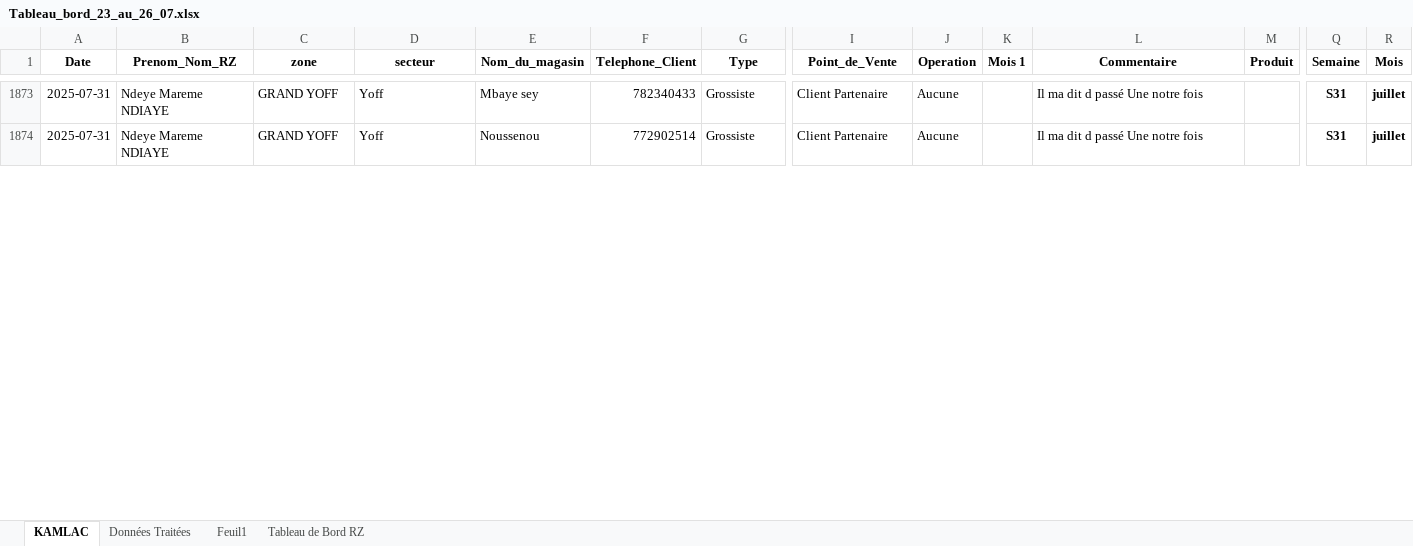
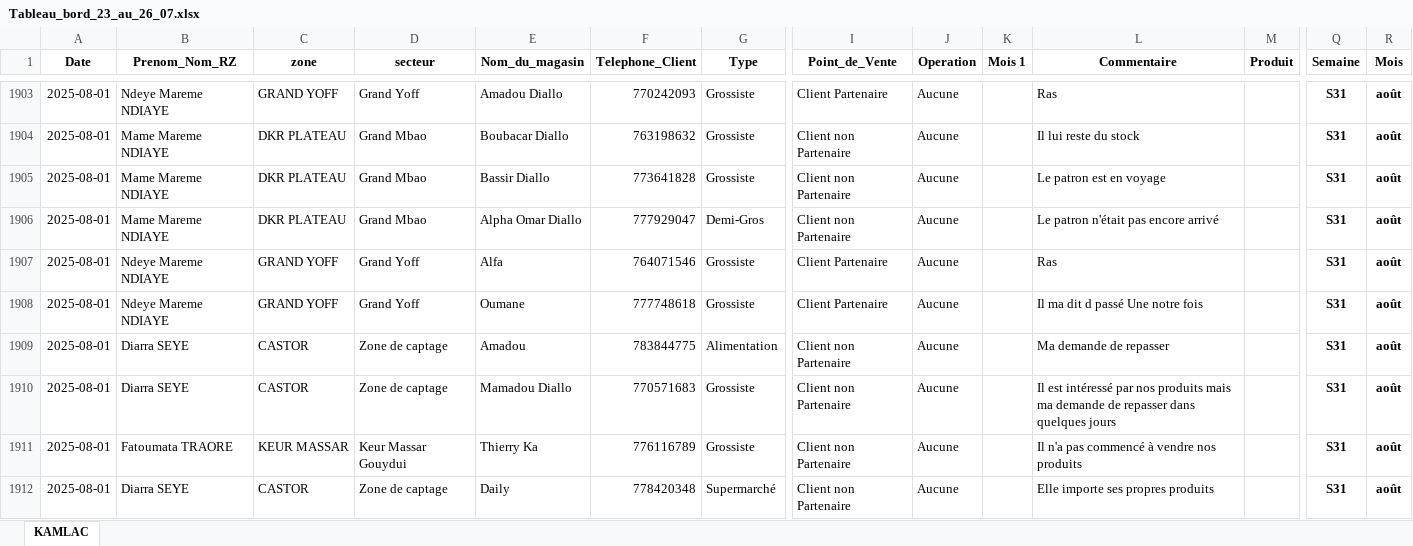
Before and after one commit to abdoulaye1301/afrikaleyri.nd, an Excel workbook: Tableau_bord_23_au_26_07.xlsx, sheet KAMLAC, drawn as a sheet; only a part is shown, gaps mark what is left out; values as stored, in another font and other column widths than the file's, no borders; table styles not drawn; addresses are those after the commit; rows hold the shown columns only; the diff covers the shown part only; the diff names each change by its address in the sheet, - before the commit and + after, or states it on an @@ line.

```diff
--- a/Tableau_bord_23_au_26_07.xlsx (sheet KAMLAC)
+++ b/Tableau_bord_23_au_26_07.xlsx (sheet KAMLAC)
-sheet tab: Données Traitées
-sheet tab: Feuil1
-sheet tab: Tableau de Bord RZ
-A1903 (Date): 2025-07-31
+A1903 (Date): 2025-08-01
-D1903 (secteur): Yoff
+D1903 (secteur): Grand Yoff
-E1903 (Nom_du_magasin): Mbaye sey
+E1903 (Nom_du_magasin): Amadou Diallo
-F1903 (Telephone_Client): 782340433
+F1903 (Telephone_Client): 770242093
-L1903 (Commentaire): Il ma dit d passé Une notre fois
+L1903 (Commentaire): Ras
-R1903 (Mois): juillet
+R1903 (Mois): août
+row 1904: 2025-08-01 | Mame Mareme NDIAYE | DKR PLATEAU | Grand Mbao | Boubacar Diallo | 763198632 | Grossiste | Client non Partenaire | Aucune |  | Il lui reste du stock |  | S31 | août
+row 1905: 2025-08-01 | Mame Mareme NDIAYE | DKR PLATEAU | Grand Mbao | Bassir Diallo | 773641828 | Grossiste | Client non Partenaire | Aucune |  | Le patron est en voyage |  | S31 | août
+row 1906: 2025-08-01 | Mame Mareme NDIAYE | DKR PLATEAU | Grand Mbao | Alpha Omar Diallo | 777929047 | Demi-Gros | Client non Partenaire | Aucune |  | Le patron n'était pas encore arrivé |  | S31 | août
+row 1907: 2025-08-01 | Ndeye Mareme NDIAYE | GRAND YOFF | Grand Yoff | Alfa | 764071546 | Grossiste | Client Partenaire | Aucune |  | Ras |  | S31 | août
-A1908 (Date): 2025-07-31
+A1908 (Date): 2025-08-01
-D1908 (secteur): Yoff
+D1908 (secteur): Grand Yoff
-E1908 (Nom_du_magasin): Noussenou
+E1908 (Nom_du_magasin): Oumane
-F1908 (Telephone_Client): 772902514
+F1908 (Telephone_Client): 777748618
-R1908 (Mois): juillet
+R1908 (Mois): août
+row 1909: 2025-08-01 | Diarra SEYE | CASTOR | Zone de captage | Amadou | 783844775 | Alimentation | Client non Partenaire | Aucune |  | Ma demande de repasser |  | S31 | août
+row 1910: 2025-08-01 | Diarra SEYE | CASTOR | Zone de captage | Mamadou Diallo | 770571683 | Grossiste | Client non Partenaire | Aucune |  | Il est intéressé par nos produits mais ma demande de repasser dans quelques jours |  | S31 | août
+row 1911: 2025-08-01 | Fatoumata TRAORE | KEUR MASSAR | Keur Massar Gouydui | Thierry Ka | 776116789 | Grossiste | Client non Partenaire | Aucune |  | Il n'a pas commencé à vendre nos produits |  | S31 | août
+row 1912: 2025-08-01 | Diarra SEYE | CASTOR | Zone de captage | Daily | 778420348 | Supermarché | Client non Partenaire | Aucune |  | Elle importe ses propres produits |  | S31 | août
```
Also changed, not shown: 51 added rows, 32 moved rows and 61 edited cells elsewhere in this sheet, charts or pictures.
